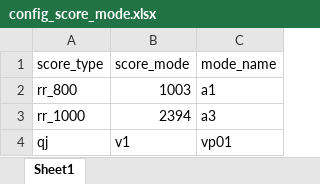
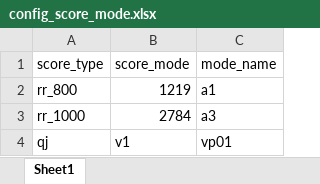
Before and after one commit to kaicmd0416/code_new, an Excel workbook: config/Score_config/config_score_mode.xlsx, sheet Sheet1, drawn as a sheet; values as stored, in another font and other column widths than the file's, no borders; the diff names each change by its address in the sheet, - before the commit and + after, or states it on an @@ line.

```diff
--- a/config/Score_config/config_score_mode.xlsx (sheet Sheet1)
+++ b/config/Score_config/config_score_mode.xlsx (sheet Sheet1)
-B2 (score_mode): 1003
+B2 (score_mode): 1219
-B3 (score_mode): 2394
+B3 (score_mode): 2784
```
Also changed, not shown: Data_update/config_path/data_update_path_config.xlsx, Data_update/config_project/Data_update/data_source_priority_config.xlsx, 42 other files.
